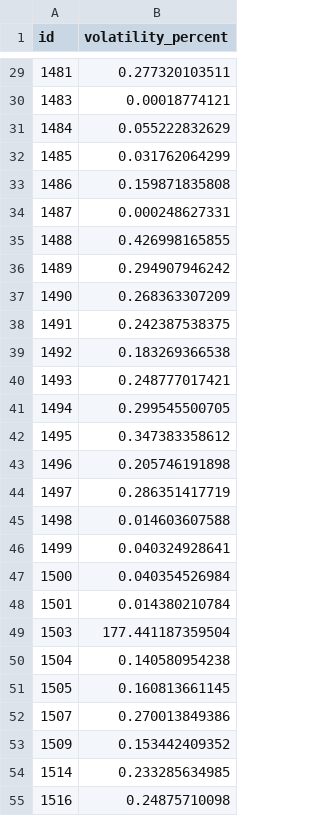
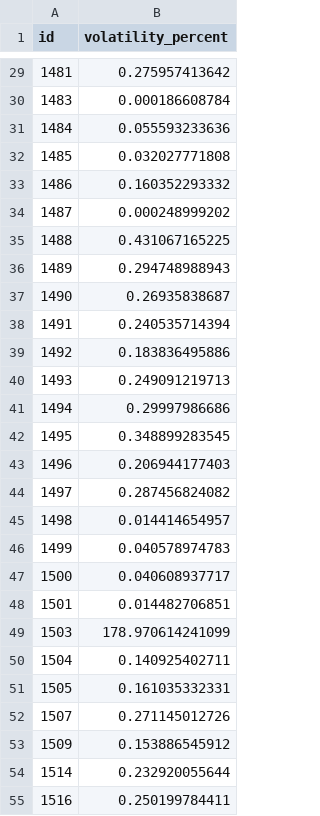
Before and after one commit to daemondragon/Dolphin, a CSV file: dataset/volatility_percent.csv, drawn as a sheet; only a part is shown, gaps mark what is left out; the diff covers the shown part only.

```diff
--- a/dataset/volatility_percent.csv
+++ b/dataset/volatility_percent.csv
@@ -29,27 +29,27 @@ id,volatility_percent
-1481,0.277320103511
-1483,0.00018774121
-1484,0.055222832629
-1485,0.031762064299
-1486,0.159871835808
-1487,0.000248627331
-1488,0.426998165855
-1489,0.294907946242
-1490,0.268363307209
-1491,0.242387538375
-1492,0.183269366538
-1493,0.248777017421
-1494,0.299545500705
-1495,0.347383358612
-1496,0.205746191898
-1497,0.286351417719
-1498,0.014603607588
-1499,0.040324928641
-1500,0.040354526984
-1501,0.014380210784
-1503,177.441187359504
-1504,0.140580954238
-1505,0.160813661145
-1507,0.270013849386
-1509,0.153442409352
-1514,0.233285634985
-1516,0.24875710098
+1481,0.275957413642
+1483,0.000186608784
+1484,0.055593233636
+1485,0.032027771808
+1486,0.160352293332
+1487,0.000248999202
+1488,0.431067165225
+1489,0.294748988943
+1490,0.26935838687
+1491,0.240535714394
+1492,0.183836495886
+1493,0.249091219713
+1494,0.29997986686
+1495,0.348899283545
+1496,0.206944177403
+1497,0.287456824082
+1498,0.014414654957
+1499,0.040578974783
+1500,0.040608937717
+1501,0.014482706851
+1503,178.970614241099
+1504,0.140925402711
+1505,0.161035332331
+1507,0.271145012726
+1509,0.153886545912
+1514,0.232920055644
+1516,0.250199784411
```
Also changed, not shown: 109 edited cells elsewhere in this file, dataset/rendement_A.csv, dataset/rendement_A_percent.csv, 13 other files.
